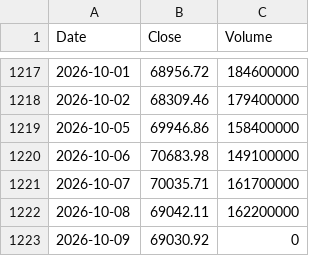
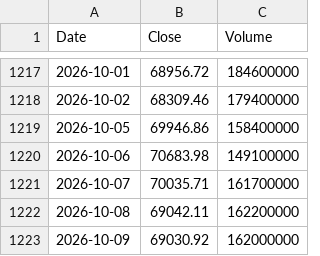
Before and after one commit to rxo-1-2-3/-, a CSV file: docs/stock_data_cleaned.csv, drawn as a sheet; only a part is shown, gaps mark what is left out.

```diff
--- a/docs/stock_data_cleaned.csv
+++ b/docs/stock_data_cleaned.csv
@@ -1222,2 +1222,2 @@ Date,Close,Volume
 2026-10-08,69042.11,162200000
-2026-10-09,69030.92,0
+2026-10-09,69030.92,162000000
```
